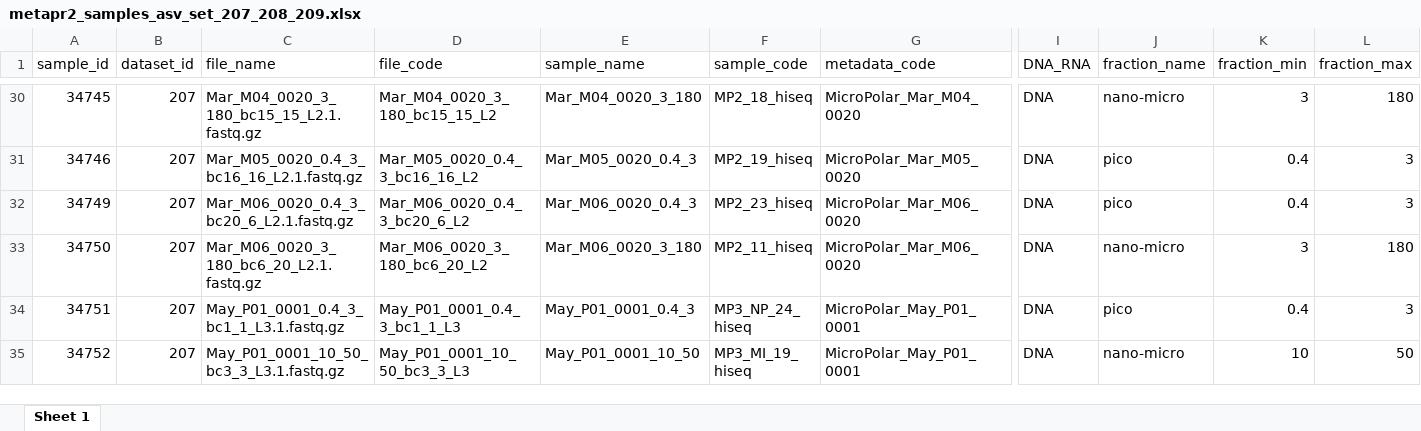
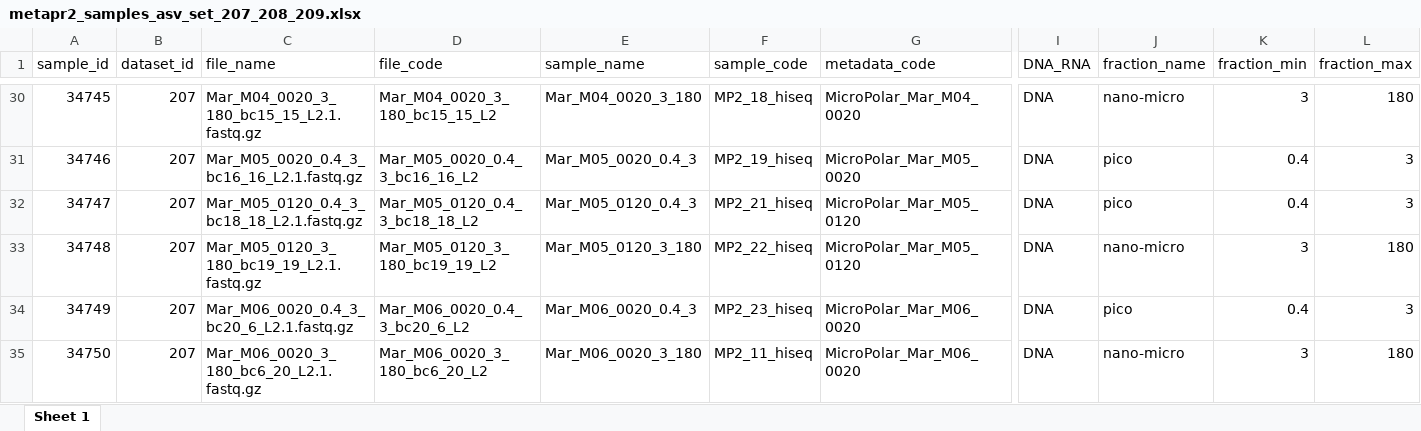
Before and after one commit to EEgge/micropolar_protists_datapaper, an Excel workbook: metapr2/export/metapr2_samples_asv_set_207_208_209.xlsx, sheet Sheet 1, drawn as a sheet; only a part is shown, gaps mark what is left out; the shorter side is filled out with more unchanged rows; values as stored, in another font and other column widths than the file's, no borders; rows hold the shown columns only; the diff names each change by its address in the sheet, - before the commit and + after, or states it on an @@ line.

Commit message:
Correct one metadata_id

```diff
--- a/metapr2/export/metapr2_samples_asv_set_207_208_209.xlsx (sheet Sheet 1)
+++ b/metapr2/export/metapr2_samples_asv_set_207_208_209.xlsx (sheet Sheet 1)
+row 32: 34747 | 207 | Mar_M05_0120_0.4_3_bc18_18_L2.1.fastq.gz | Mar_M05_0120_0.4_3_bc18_18_L2 | Mar_M05_0120_0.4_3 | MP2_21_hiseq | MicroPolar_Mar_M05_0120 | DNA | pico | 0.4 | 3
+row 33: 34748 | 207 | Mar_M05_0120_3_180_bc19_19_L2.1.fastq.gz | Mar_M05_0120_3_180_bc19_19_L2 | Mar_M05_0120_3_180 | MP2_22_hiseq | MicroPolar_Mar_M05_0120 | DNA | nano-micro | 3 | 180
```
Also changed, not shown: 4 other files.
